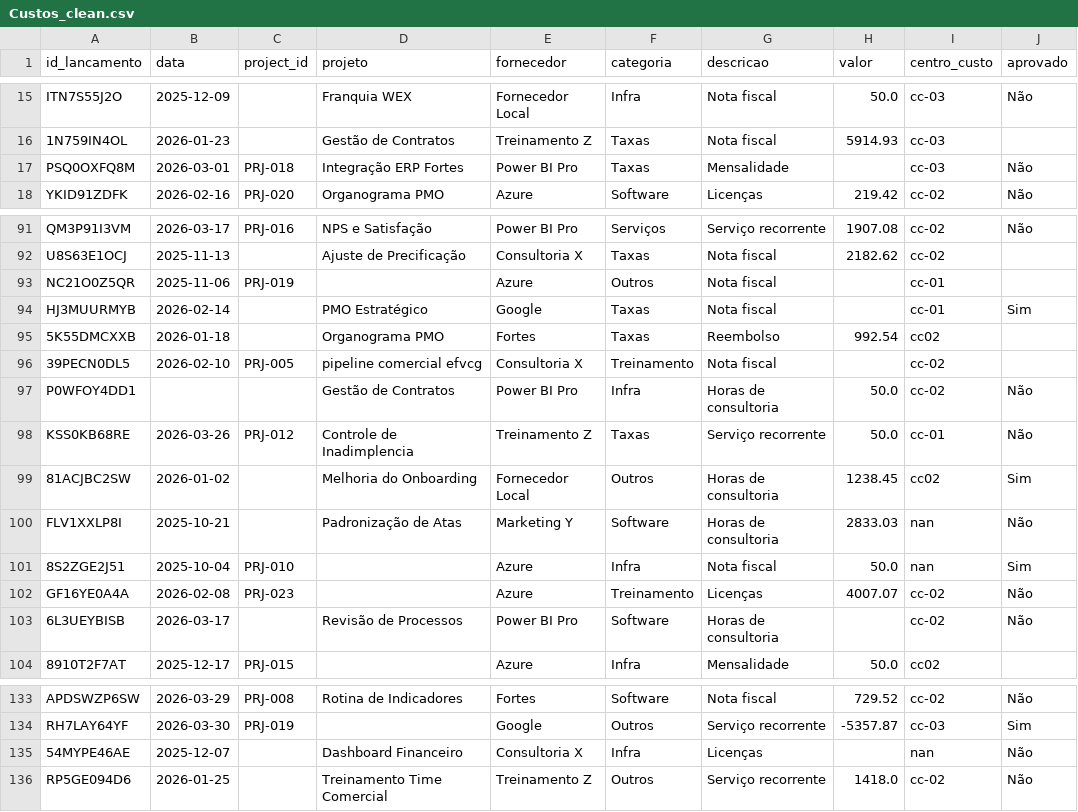
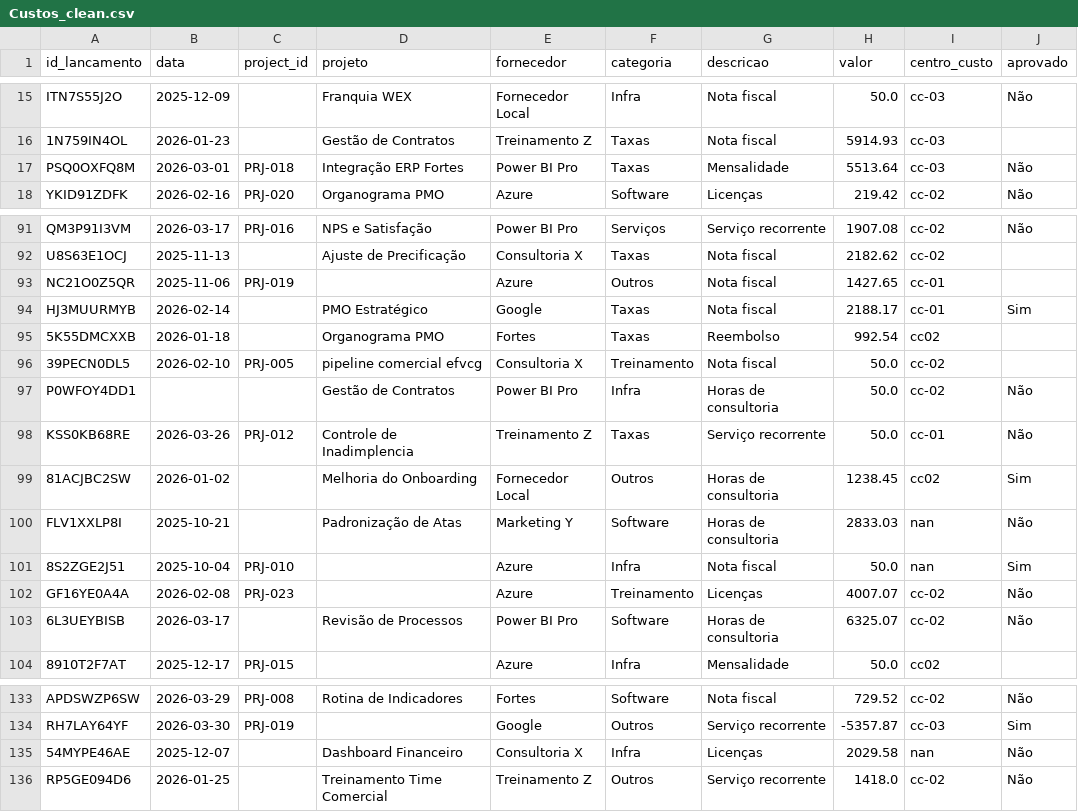
Before and after one commit to cavalcanteprofissional/mittu, a CSV file: data/cleaned/Custos_clean.csv, drawn as a sheet; only a part is shown, gaps mark what is left out; the diff covers the shown part only.

```diff
--- a/data/cleaned/Custos_clean.csv
+++ b/data/cleaned/Custos_clean.csv
@@ -16,3 +16,3 @@ ITN7S55J2O,2025-12-09,,Franquia WEX,Fornecedor Local,Infra,Nota fiscal,50.0,cc-0
 1N759IN4OL,2026-01-23,,Gestão de Contratos,Treinamento Z,Taxas,Nota fiscal,5914.93,cc-03,
-PSQ0OXFQ8M,2026-03-01,PRJ-018,Integração ERP Fortes,Power BI Pro,Taxas,Mensalidade,,cc-03,Não
+PSQ0OXFQ8M,2026-03-01,PRJ-018,Integração ERP Fortes,Power BI Pro,Taxas,Mensalidade,5513.64,cc-03,Não
 YKID91ZDFK,2026-02-16,PRJ-020,Organograma PMO,Azure,Software,Licenças,219.42,cc-02,Não
@@ -92,6 +92,6 @@ QM3P91I3VM,2026-03-17,PRJ-016,NPS e Satisfação,Power BI Pro,Serviços,Serviço
 U8S63E1OCJ,2025-11-13,,Ajuste de Precificação,Consultoria X,Taxas,Nota fiscal,2182.62,cc-02,
-NC21O0Z5QR,2025-11-06,PRJ-019,,Azure,Outros,Nota fiscal,,cc-01,
-HJ3MUURMYB,2026-02-14,,PMO Estratégico,Google,Taxas,Nota fiscal,,cc-01,Sim
+NC21O0Z5QR,2025-11-06,PRJ-019,,Azure,Outros,Nota fiscal,1427.65,cc-01,
+HJ3MUURMYB,2026-02-14,,PMO Estratégico,Google,Taxas,Nota fiscal,2188.17,cc-01,Sim
 5K55DMCXXB,2026-01-18,,Organograma PMO,Fortes,Taxas,Reembolso,992.54,cc02,
-39PECN0DL5,2026-02-10,PRJ-005,pipeline comercial efvcg,Consultoria X,Treinamento,Nota fiscal,,cc-02,
+39PECN0DL5,2026-02-10,PRJ-005,pipeline comercial efvcg,Consultoria X,Treinamento,Nota fiscal,50.0,cc-02,
 P0WFOY4DD1,,,Gestão de Contratos,Power BI Pro,Infra,Horas de consultoria,50.0,cc-02,Não
@@ -102,3 +102,3 @@ FLV1XXLP8I,2025-10-21,,Padronização de Atas,Marketing Y,Software,Horas de cons
 GF16YE0A4A,2026-02-08,PRJ-023,,Azure,Treinamento,Licenças,4007.07,cc-02,Não
-6L3UEYBISB,2026-03-17,,Revisão de Processos,Power BI Pro,Software,Horas de consultoria,,cc-02,Não
+6L3UEYBISB,2026-03-17,,Revisão de Processos,Power BI Pro,Software,Horas de consultoria,6325.07,cc-02,Não
 8910T2F7AT,2025-12-17,PRJ-015,,Azure,Infra,Mensalidade,50.0,cc02,
@@ -134,3 +134,3 @@ APDSWZP6SW,2026-03-29,PRJ-008,Rotina  de  Indicadores,Fortes,Software,Nota fisca
 RH7LAY64YF,2026-03-30,PRJ-019,,Google,Outros,Serviço recorrente,-5357.87,cc-03,Sim
-54MYPE46AE,2025-12-07,,Dashboard Financeiro,Consultoria X,Infra,Licenças,,nan,Não
+54MYPE46AE,2025-12-07,,Dashboard Financeiro,Consultoria X,Infra,Licenças,2029.58,nan,Não
 RP5GE094D6,2026-01-25,,Treinamento Time Comercial,Treinamento Z,Outros,Serviço recorrente,1418.0,cc-02,Não
```
Also changed, not shown: 20 edited cells elsewhere in this file, data/cleaned/Projetos_clean.csv, 2 other files.
